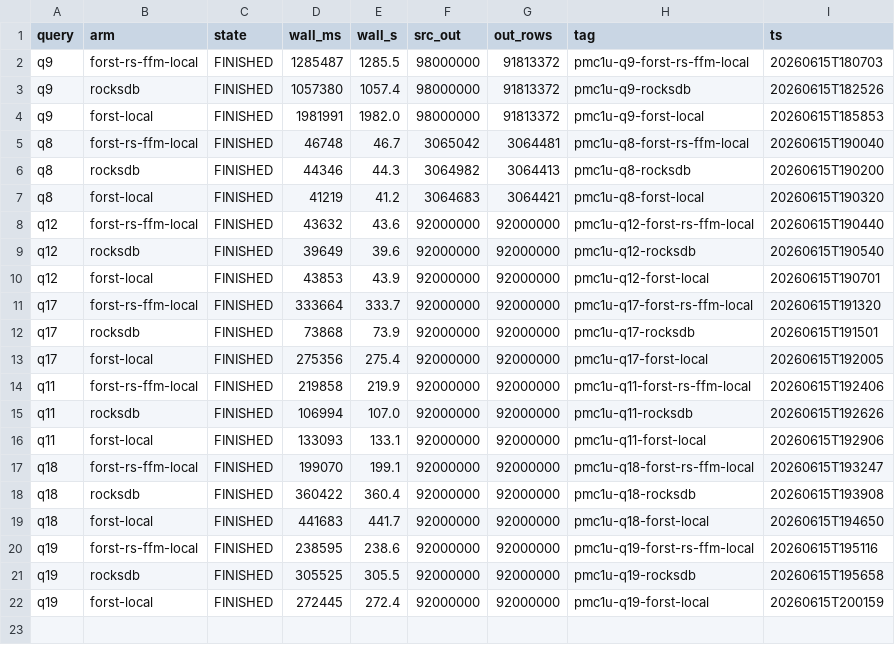
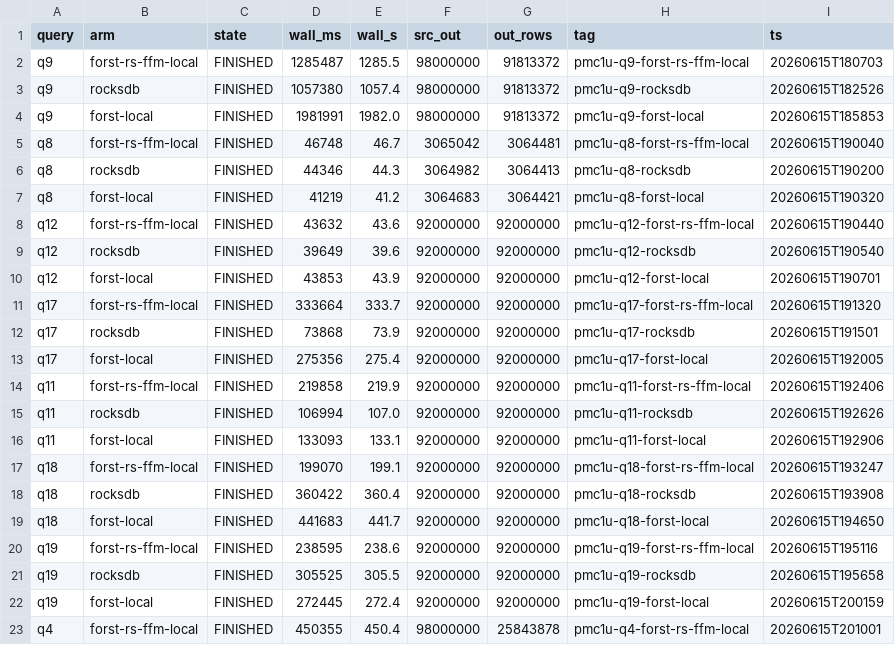
Before and after one commit to jackylee-ch/ForSt, a TSV file: tools/nexmark-local/pmc1-uniform-results.tsv, drawn as a sheet; the diff names each change by its address in the sheet, - before the commit and + after, or states it on an @@ line.

```diff
--- a/tools/nexmark-local/pmc1-uniform-results.tsv
+++ b/tools/nexmark-local/pmc1-uniform-results.tsv
+row 23: q4 | forst-rs-ffm-local | FINISHED | 450355 | 450.4 | 98000000 | 25843878 | pmc1u-q4-forst-rs-ffm-local | 20260615T201001
```
Also changed, not shown: 1 other file.
